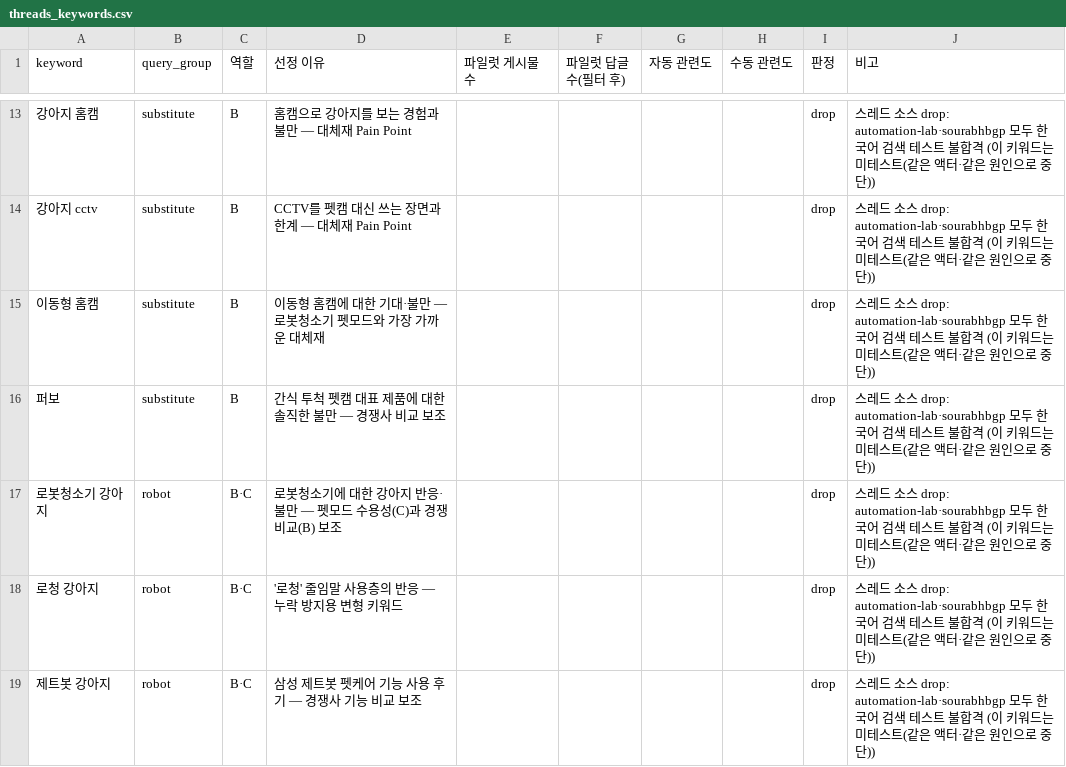
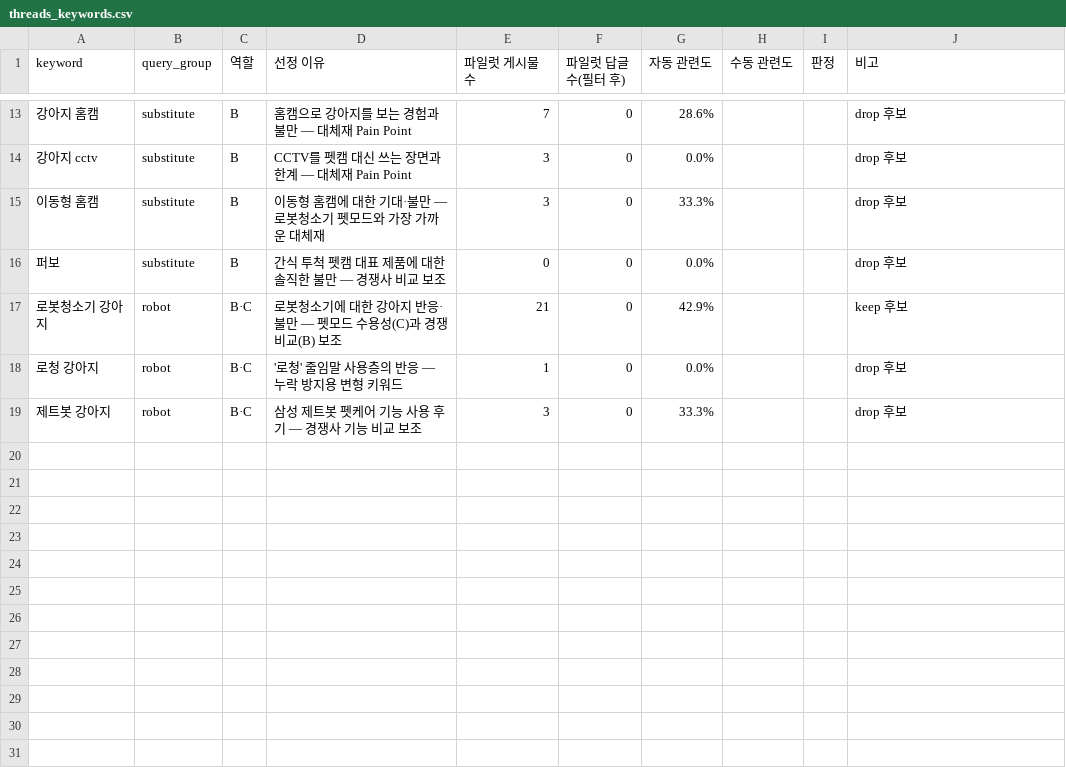
Before and after one commit to Dajeong0315/LG_AXshool_2ndProject, a CSV file: pet_needs_pipeline/config/threads_keywords.csv, drawn as a sheet; only a part is shown, gaps mark what is left out; the diff covers the shown part only.

```diff
--- a/pet_needs_pipeline/config/threads_keywords.csv
+++ b/pet_needs_pipeline/config/threads_keywords.csv
@@ -13,7 +13,7 @@
-강아지 홈캠,substitute,B,홈캠으로 강아지를 보는 경험과 불만 — 대체재 Pain Point,,,,,drop,스레드 소스 drop: automation-lab·sourabhbgp 모두 한국어 검색 테스트 불합격 (이 키워드는 미테스트(같은 액터·같은 원인으로 중단))
-강아지 cctv,substitute,B,CCTV를 펫캠 대신 쓰는 장면과 한계 — 대체재 Pain Point,,,,,drop,스레드 소스 drop: automation-lab·sourabhbgp 모두 한국어 검색 테스트 불합격 (이 키워드는 미테스트(같은 액터·같은 원인으로 중단))
-이동형 홈캠,substitute,B,이동형 홈캠에 대한 기대·불만 — 로봇청소기 펫모드와 가장 가까운 대체재,,,,,drop,스레드 소스 drop: automation-lab·sourabhbgp 모두 한국어 검색 테스트 불합격 (이 키워드는 미테스트(같은 액터·같은 원인으로 중단))
-퍼보,substitute,B,간식 투척 펫캠 대표 제품에 대한 솔직한 불만 — 경쟁사 비교 보조,,,,,drop,스레드 소스 drop: automation-lab·sourabhbgp 모두 한국어 검색 테스트 불합격 (이 키워드는 미테스트(같은 액터·같은 원인으로 중단))
-로봇청소기 강아지,robot,B·C,로봇청소기에 대한 강아지 반응·불만 — 펫모드 수용성(C)과 경쟁 비교(B) 보조,,,,,drop,스레드 소스 drop: automation-lab·sourabhbgp 모두 한국어 검색 테스트 불합격 (이 키워드는 미테스트(같은 액터·같은 원인으로 중단))
-로청 강아지,robot,B·C,'로청' 줄임말 사용층의 반응 — 누락 방지용 변형 키워드,,,,,drop,스레드 소스 drop: automation-lab·sourabhbgp 모두 한국어 검색 테스트 불합격 (이 키워드는 미테스트(같은 액터·같은 원인으로 중단))
-제트봇 강아지,robot,B·C,삼성 제트봇 펫케어 기능 사용 후기 — 경쟁사 기능 비교 보조,,,,,drop,스레드 소스 drop: automation-lab·sourabhbgp 모두 한국어 검색 테스트 불합격 (이 키워드는 미테스트(같은 액터·같은 원인으로 중단))
+강아지 홈캠,substitute,B,홈캠으로 강아지를 보는 경험과 불만 — 대체재 Pain Point,7,0,28.6%,,,drop 후보
+강아지 cctv,substitute,B,CCTV를 펫캠 대신 쓰는 장면과 한계 — 대체재 Pain Point,3,0,0.0%,,,drop 후보
+이동형 홈캠,substitute,B,이동형 홈캠에 대한 기대·불만 — 로봇청소기 펫모드와 가장 가까운 대체재,3,0,33.3%,,,drop 후보
+퍼보,substitute,B,간식 투척 펫캠 대표 제품에 대한 솔직한 불만 — 경쟁사 비교 보조,0,0,0.0%,,,drop 후보
+로봇청소기 강아지,robot,B·C,로봇청소기에 대한 강아지 반응·불만 — 펫모드 수용성(C)과 경쟁 비교(B) 보조,21,0,42.9%,,,keep 후보
+로청 강아지,robot,B·C,'로청' 줄임말 사용층의 반응 — 누락 방지용 변형 키워드,1,0,0.0%,,,drop 후보
+제트봇 강아지,robot,B·C,삼성 제트봇 펫케어 기능 사용 후기 — 경쟁사 기능 비교 보조,3,0,33.3%,,,drop 후보
```
Also changed, not shown: 53 edited cells elsewhere in this file, pet_needs_pipeline/outputs/tables/threads_actor_compare.csv, pet_needs_pipeline/outputs/tables/threads_funnel.csv, 4 other files.
